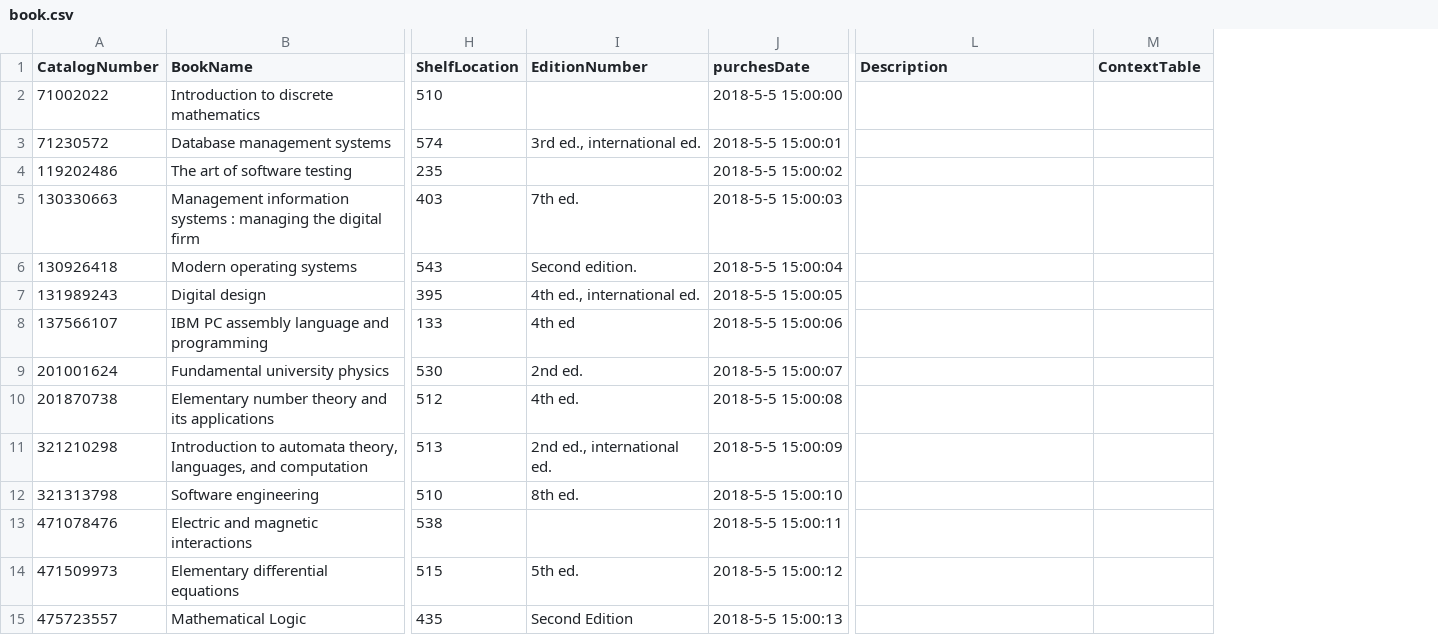
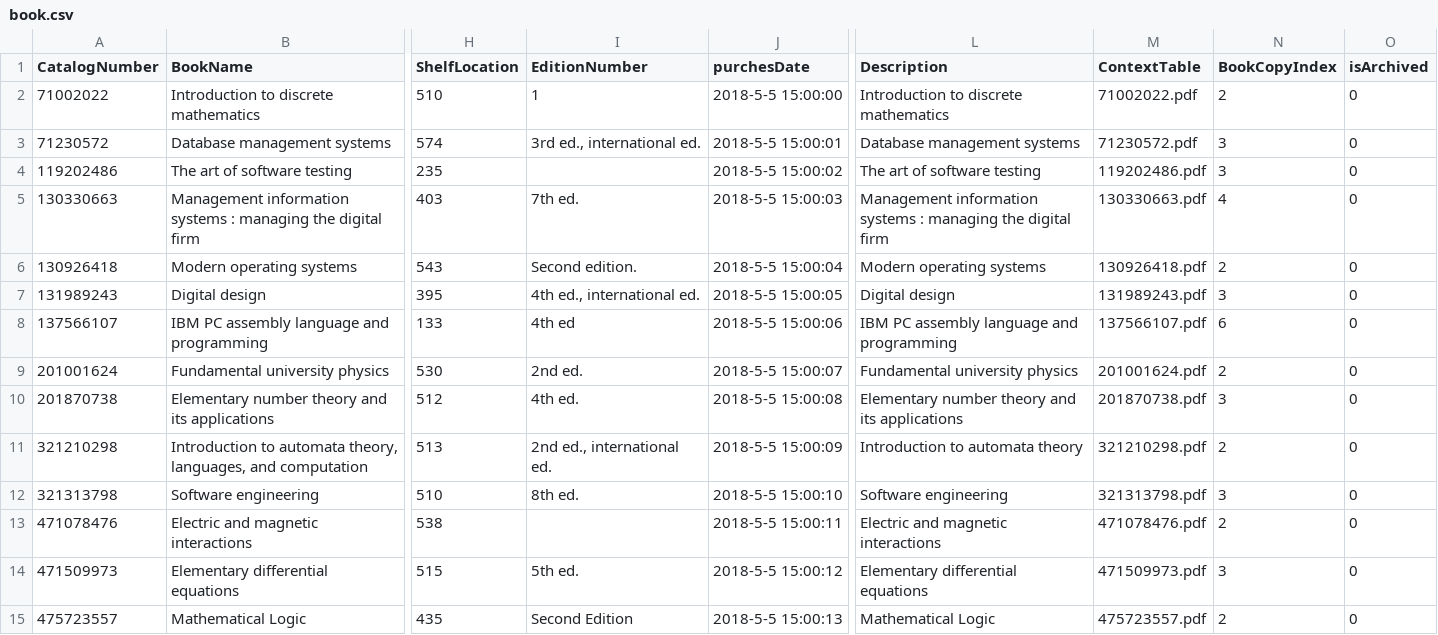
Before and after one commit to NivCohen90/LibraryProject, a CSV file: bin/CSV/book.csv, drawn as a sheet; only a part is shown, gaps mark what is left out; the diff covers the shown part only; the diff names each change by its address in the sheet, - before the commit and + after, or states it on an @@ line.

```diff
--- a/bin/CSV/book.csv
+++ b/bin/CSV/book.csv
+column N (BookCopyIndex), rows 2-15: 2 | 3 | 3 | 4 | 2 | 3 | 6 | 2 | 3 | 2 | 3 | 2 | 3 | 2
+column O (isArchived), rows 2-15: all 0
-I2 (EditionNumber): (empty)
+I2 (EditionNumber): 1
-L2 (Description): (empty)
+L2 (Description): Introduction to discrete mathematics
-M2 (ContextTable): (empty)
+M2 (ContextTable): 71002022.pdf
-L3 (Description): (empty)
+L3 (Description): Database management systems
-M3 (ContextTable): (empty)
+M3 (ContextTable): 71230572.pdf
-L4 (Description): (empty)
+L4 (Description): The art of software testing
-M4 (ContextTable): (empty)
+M4 (ContextTable): 119202486.pdf
-L5 (Description): (empty)
+L5 (Description): Management information systems : managing the digital firm
-M5 (ContextTable): (empty)
+M5 (ContextTable): 130330663.pdf
-L6 (Description): (empty)
+L6 (Description): Modern operating systems
-M6 (ContextTable): (empty)
+M6 (ContextTable): 130926418.pdf
-L7 (Description): (empty)
+L7 (Description): Digital design
-M7 (ContextTable): (empty)
+M7 (ContextTable): 131989243.pdf
-L8 (Description): (empty)
+L8 (Description): IBM PC assembly language and programming
-M8 (ContextTable): (empty)
+M8 (ContextTable): 137566107.pdf
-L9 (Description): (empty)
+L9 (Description): Fundamental university physics
-M9 (ContextTable): (empty)
+M9 (ContextTable): 201001624.pdf
-L10 (Description): (empty)
+L10 (Description): Elementary number theory and its applications
-M10 (ContextTable): (empty)
+M10 (ContextTable): 201870738.pdf
-L11 (Description): (empty)
+L11 (Description): Introduction to automata theory
-M11 (ContextTable): (empty)
+M11 (ContextTable): 321210298.pdf
-L12 (Description): (empty)
+L12 (Description): Software engineering
-M12 (ContextTable): (empty)
+M12 (ContextTable): 321313798.pdf
-L13 (Description): (empty)
+L13 (Description): Electric and magnetic interactions
-M13 (ContextTable): (empty)
+M13 (ContextTable): 471078476.pdf
-L14 (Description): (empty)
+L14 (Description): Elementary differential equations
-M14 (ContextTable): (empty)
+M14 (ContextTable): 471509973.pdf
-L15 (Description): (empty)
+L15 (Description): Mathematical Logic
-M15 (ContextTable): (empty)
+M15 (ContextTable): 475723557.pdf
```
Also changed, not shown: 10 edited cells elsewhere in this file, bin/CSV/bookcopy.csv, 13 other files.
